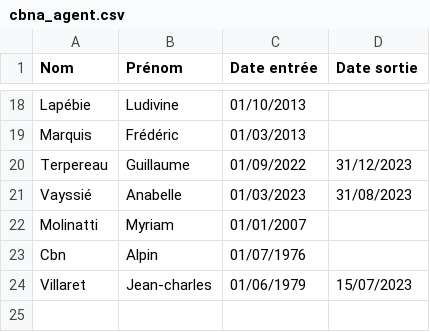
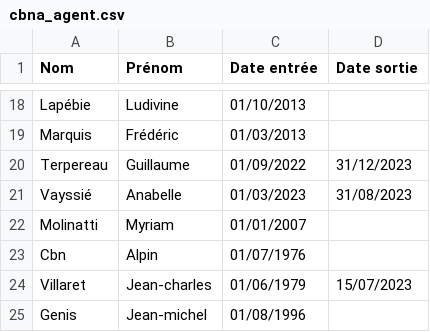
Before and after one commit to cbn-alpin/cbna-si-data, a CSV file: simethis/data/csv/cbna_agent.csv, drawn as a sheet; only a part is shown, gaps mark what is left out; the diff names each change by its address in the sheet, - before the commit and + after, or states it on an @@ line.

Commit message:
fix(simethis cbna_agent.csv): addition of a CBNA agent whose organization appeared as unknown in the validator field in synthese

```diff
--- a/simethis/data/csv/cbna_agent.csv
+++ b/simethis/data/csv/cbna_agent.csv
+row 25: Genis | Jean-michel | 01/08/1996
```
